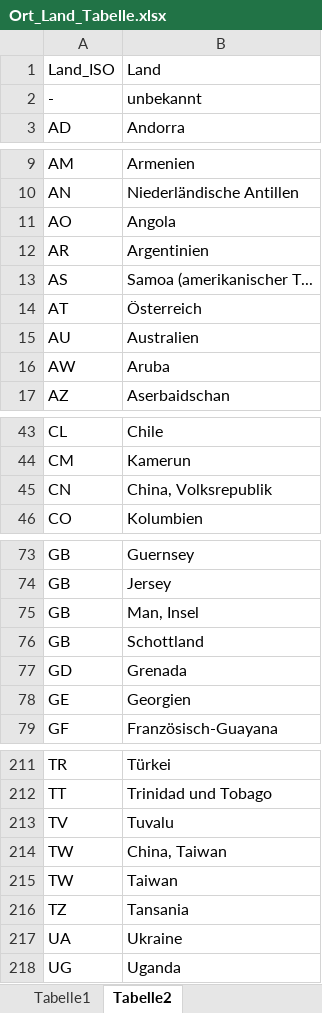
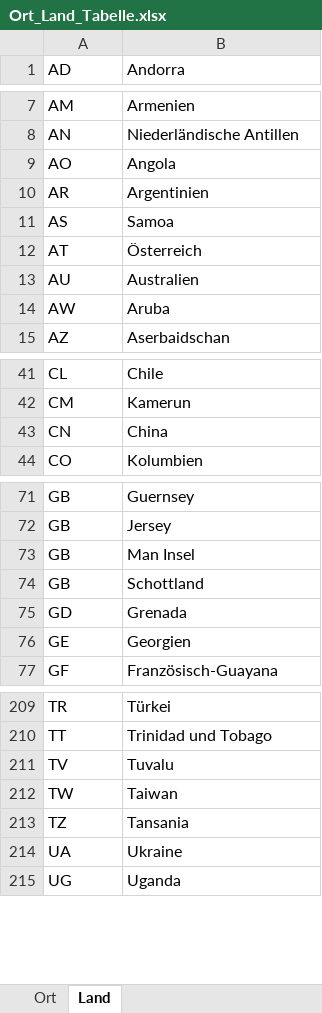
Before and after one commit to EniatinusJr/Project_Happy_Place, an Excel workbook: Ort_Land_Tabelle.xlsx, sheet Land, drawn as a sheet; only a part is shown, gaps mark what is left out; values as stored, in another font and other column widths than the file's, no borders; removed rows and columns are numbered as before the commit, all else as after; the diff names each change by its address in the sheet, - before the commit and + after, or states it on an @@ line.

```diff
--- a/Ort_Land_Tabelle.xlsx (sheet Land)
+++ b/Ort_Land_Tabelle.xlsx (sheet Land)
-sheet tab: Tabelle1
+sheet tab: Ort
-sheet tab: Tabelle2
+sheet tab: Land
-row 1: Land_ISO | Land
-row 2: - | unbekannt
-B11: Samoa (amerikanischer T...
+B11: Samoa
-B43: China, Volksrepublik
+B43: China
-B73: Man, Insel
+B73: Man Insel
-row 214: TW | China, Taiwan
```
Also changed, not shown: sheet Ort, 6 other files.
